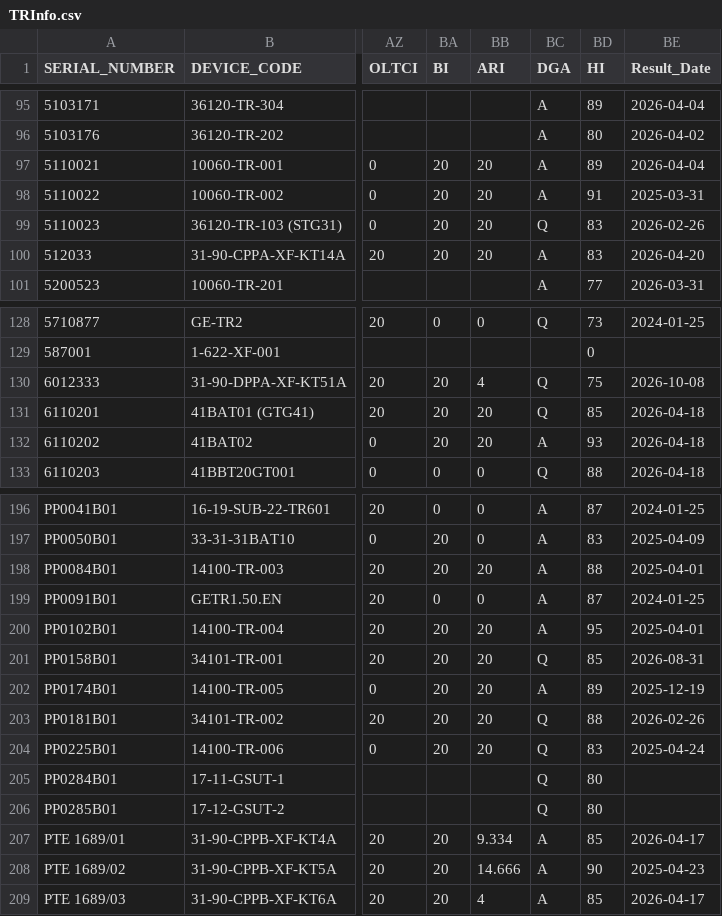
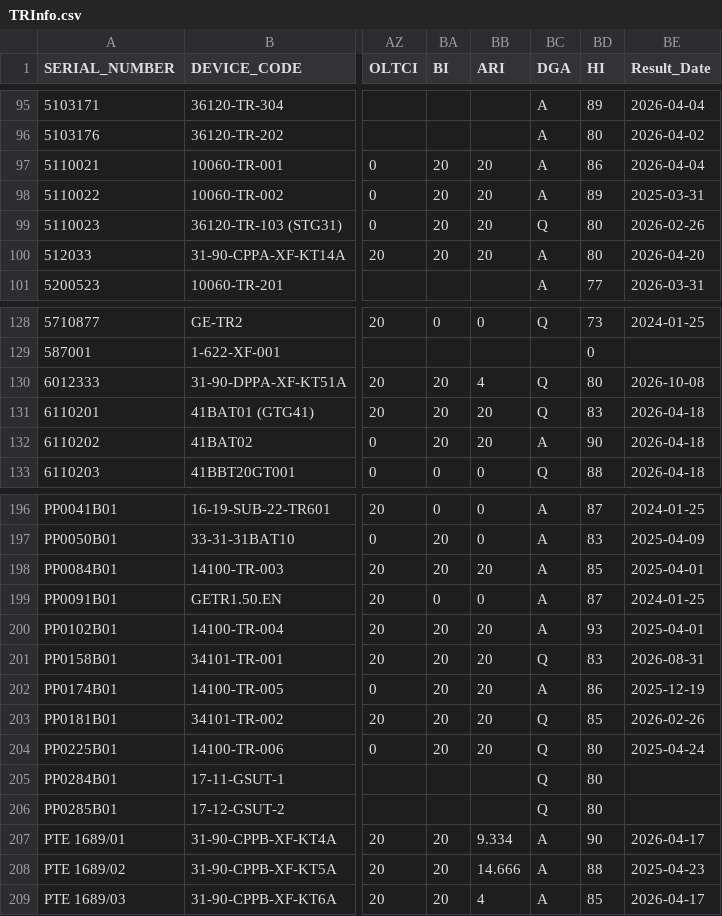
Before and after one commit to TransformerTeam/transformer-asset, a CSV file: TRInfo.csv, drawn as a sheet; only a part is shown, gaps mark what is left out; the diff covers the shown part only; the diff names each change by its address in the sheet, - before the commit and + after, or states it on an @@ line.

```diff
--- a/TRInfo.csv
+++ b/TRInfo.csv
-BD97 (HI): 89
+BD97 (HI): 86
-BD98 (HI): 91
+BD98 (HI): 89
-BD99:BD100 (HI): 83
+BD99:BD100 (HI): 80
-BD130 (HI): 75
+BD130 (HI): 80
-BD131 (HI): 85
+BD131 (HI): 83
-BD132 (HI): 93
+BD132 (HI): 90
-BD198 (HI): 88
+BD198 (HI): 85
-BD200 (HI): 95
+BD200 (HI): 93
-BD201 (HI): 85
+BD201 (HI): 83
-BD202 (HI): 89
+BD202 (HI): 86
-BD203 (HI): 88
+BD203 (HI): 85
-BD204 (HI): 83
+BD204 (HI): 80
-BD207 (HI): 85
+BD207 (HI): 90
-BD208 (HI): 90
+BD208 (HI): 88
```
Also changed, not shown: 12 edited cells elsewhere in this file, HealthIndexSum.csv, 6 other files.
